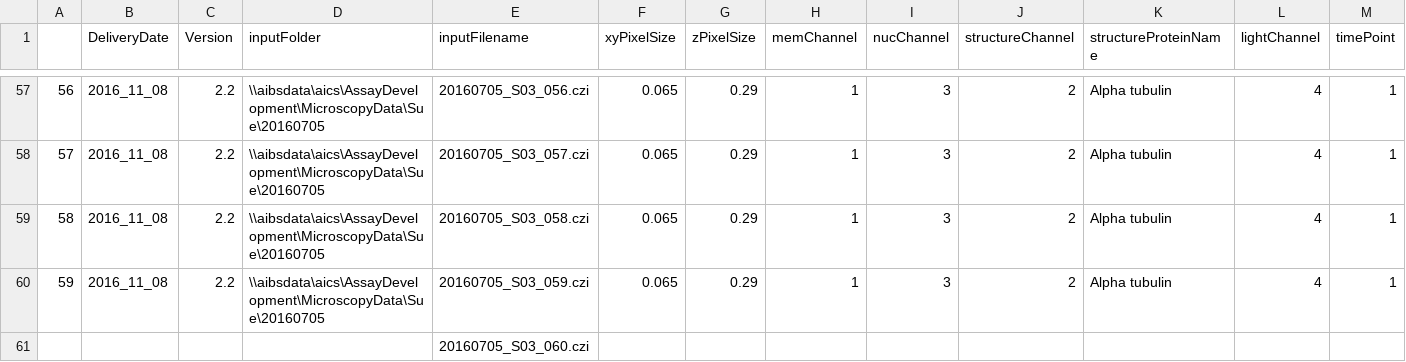
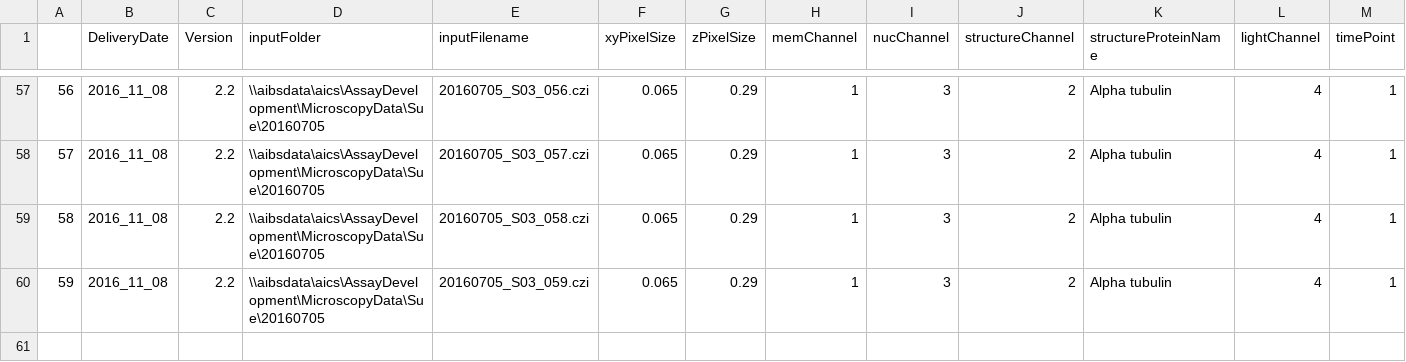
Before and after one commit to allen-cell-animated/cellbrowser-tools, a CSV file: bisque/20160705_S03.csv, drawn as a sheet; only a part is shown, gaps mark what is left out; rows hold the shown columns only; the diff names each change by its address in the sheet, - before the commit and + after, or states it on an @@ line.

Commit message:
small data clean up

```diff
--- a/bisque/20160705_S03.csv
+++ b/bisque/20160705_S03.csv
-row 61:  |  |  |  | 20160705_S03_060.czi
```
